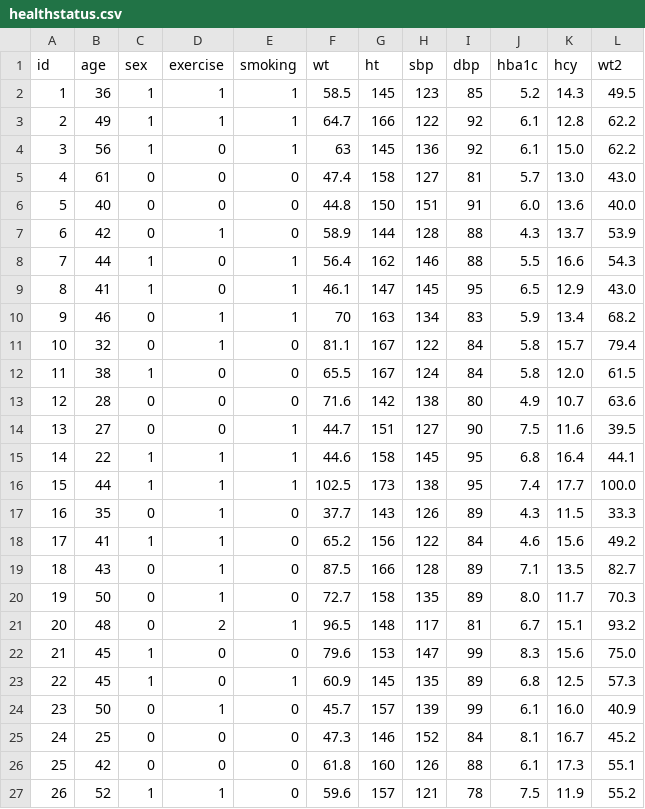
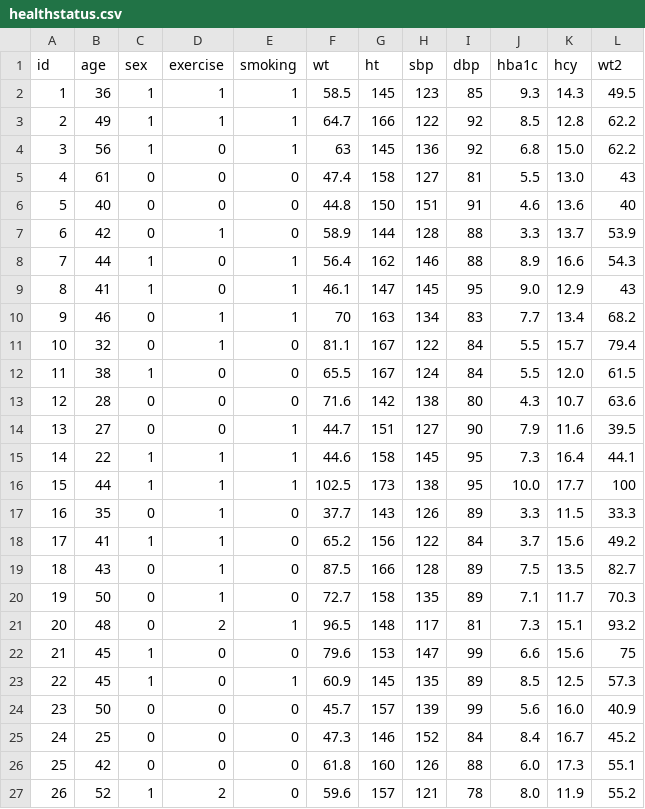
Before and after one commit to profjamal/biostatistics, a CSV file: healthstatus.csv, drawn as a sheet; only a part is shown; the diff covers the shown part only.

Commit message:
Update healthstatus.csv

```diff
--- a/healthstatus.csv
+++ b/healthstatus.csv
@@ -1,27 +1,27 @@
 id,age,sex,exercise,smoking,wt,ht,sbp,dbp,hba1c,hcy,wt2
-1,36,1,1,1,58.5,145,123,85,5.2,14.3,49.5
-2,49,1,1,1,64.7,166,122,92,6.1,12.8,62.2
-3,56,1,0,1,63,145,136,92,6.1,15.0,62.2
-4,61,0,0,0,47.4,158,127,81,5.7,13.0,43.0
-5,40,0,0,0,44.8,150,151,91,6.0,13.6,40.0
-6,42,0,1,0,58.9,144,128,88,4.3,13.7,53.9
-7,44,1,0,1,56.4,162,146,88,5.5,16.6,54.3
-8,41,1,0,1,46.1,147,145,95,6.5,12.9,43.0
-9,46,0,1,1,70,163,134,83,5.9,13.4,68.2
-10,32,0,1,0,81.1,167,122,84,5.8,15.7,79.4
-11,38,1,0,0,65.5,167,124,84,5.8,12.0,61.5
-12,28,0,0,0,71.6,142,138,80,4.9,10.7,63.6
-13,27,0,0,1,44.7,151,127,90,7.5,11.6,39.5
-14,22,1,1,1,44.6,158,145,95,6.8,16.4,44.1
-15,44,1,1,1,102.5,173,138,95,7.4,17.7,100.0
-16,35,0,1,0,37.7,143,126,89,4.3,11.5,33.3
-17,41,1,1,0,65.2,156,122,84,4.6,15.6,49.2
-18,43,0,1,0,87.5,166,128,89,7.1,13.5,82.7
-19,50,0,1,0,72.7,158,135,89,8.0,11.7,70.3
-20,48,0,2,1,96.5,148,117,81,6.7,15.1,93.2
-21,45,1,0,0,79.6,153,147,99,8.3,15.6,75.0
-22,45,1,0,1,60.9,145,135,89,6.8,12.5,57.3
-23,50,0,1,0,45.7,157,139,99,6.1,16.0,40.9
-24,25,0,0,0,47.3,146,152,84,8.1,16.7,45.2
-25,42,0,0,0,61.8,160,126,88,6.1,17.3,55.1
-26,52,1,1,0,59.6,157,121,78,7.5,11.9,55.2
+1,36,1,1,1,58.5,145,123,85,9.3,14.3,49.5
+2,49,1,1,1,64.7,166,122,92,8.5,12.8,62.2
+3,56,1,0,1,63,145,136,92,6.8,15.0,62.2
+4,61,0,0,0,47.4,158,127,81,5.5,13.0,43
+5,40,0,0,0,44.8,150,151,91,4.6,13.6,40
+6,42,0,1,0,58.9,144,128,88,3.3,13.7,53.9
+7,44,1,0,1,56.4,162,146,88,8.9,16.6,54.3
+8,41,1,0,1,46.1,147,145,95,9.0,12.9,43
+9,46,0,1,1,70,163,134,83,7.7,13.4,68.2
+10,32,0,1,0,81.1,167,122,84,5.5,15.7,79.4
+11,38,1,0,0,65.5,167,124,84,5.5,12.0,61.5
+12,28,0,0,0,71.6,142,138,80,4.3,10.7,63.6
+13,27,0,0,1,44.7,151,127,90,7.9,11.6,39.5
+14,22,1,1,1,44.6,158,145,95,7.3,16.4,44.1
+15,44,1,1,1,102.5,173,138,95,10.0,17.7,100
+16,35,0,1,0,37.7,143,126,89,3.3,11.5,33.3
+17,41,1,1,0,65.2,156,122,84,3.7,15.6,49.2
+18,43,0,1,0,87.5,166,128,89,7.5,13.5,82.7
+19,50,0,1,0,72.7,158,135,89,7.1,11.7,70.3
+20,48,0,2,1,96.5,148,117,81,7.3,15.1,93.2
+21,45,1,0,0,79.6,153,147,99,6.6,15.6,75
+22,45,1,0,1,60.9,145,135,89,8.5,12.5,57.3
+23,50,0,0,0,45.7,157,139,99,5.6,16.0,40.9
+24,25,0,0,0,47.3,146,152,84,8.4,16.7,45.2
+25,42,0,0,0,61.8,160,126,88,6.0,17.3,55.1
+26,52,1,2,0,59.6,157,121,78,8.0,11.9,55.2
```
Also changed, not shown: 136 edited cells elsewhere in this file.
